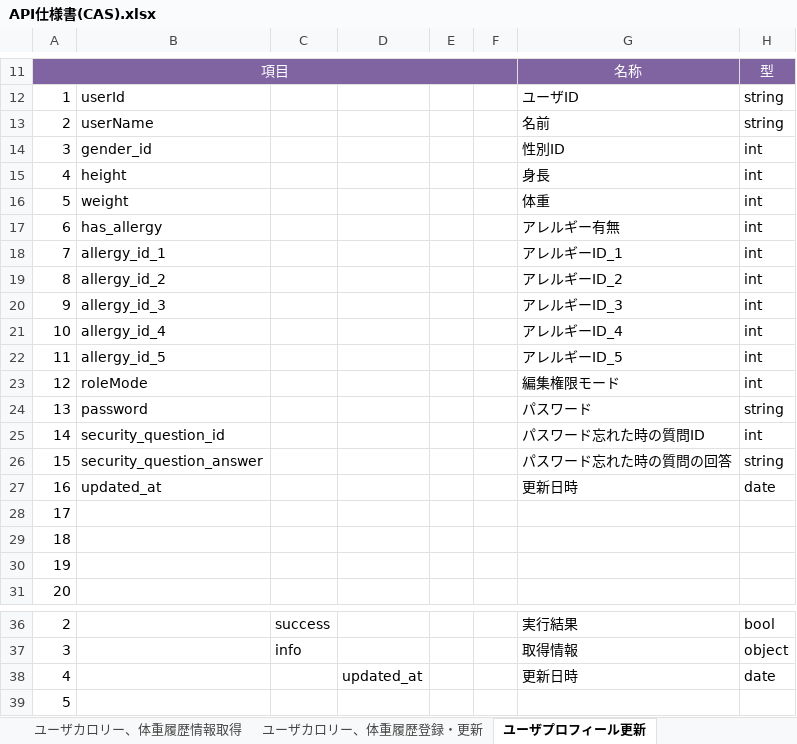
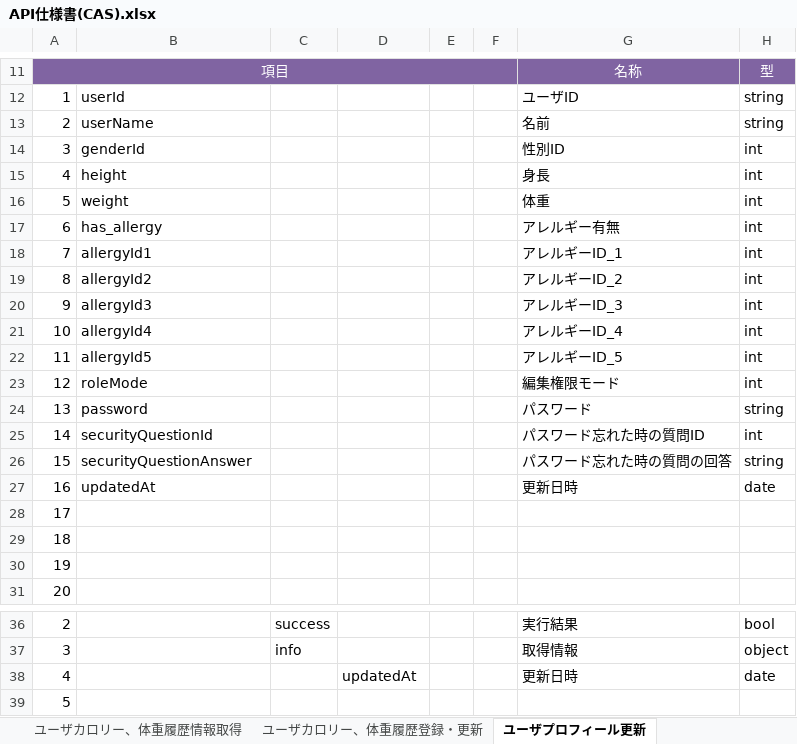
Before and after one commit to Fukuta-Y/Jashin_CAS_doc, an Excel workbook: 画面設計/API仕様書(CAS).xlsx, sheet ユーザプロフィール更新, drawn as a sheet; only a part is shown, gaps mark what is left out; values as stored, in another font and other column widths than the file's, no borders; charts and pictures not drawn; the diff names each change by its address in the sheet, - before the commit and + after, or states it on an @@ line.

Commit message:
変数名の修正

```diff
--- a/画面設計/API仕様書(CAS).xlsx (sheet ユーザプロフィール更新)
+++ b/画面設計/API仕様書(CAS).xlsx (sheet ユーザプロフィール更新)
-B14: gender_id
+B14: genderId
-B18: allergy_id_1
+B18: allergyId1
-B19: allergy_id_2
+B19: allergyId2
-B20: allergy_id_3
+B20: allergyId3
-B21: allergy_id_4
+B21: allergyId4
-B22: allergy_id_5
+B22: allergyId5
-B25: security_question_id
+B25: securityQuestionId
-B26: security_question_answer
+B26: securityQuestionAnswer
-B27: updated_at
+B27: updatedAt
-D38: updated_at
+D38: updatedAt
```
Also changed, not shown: sheet API一覧.
